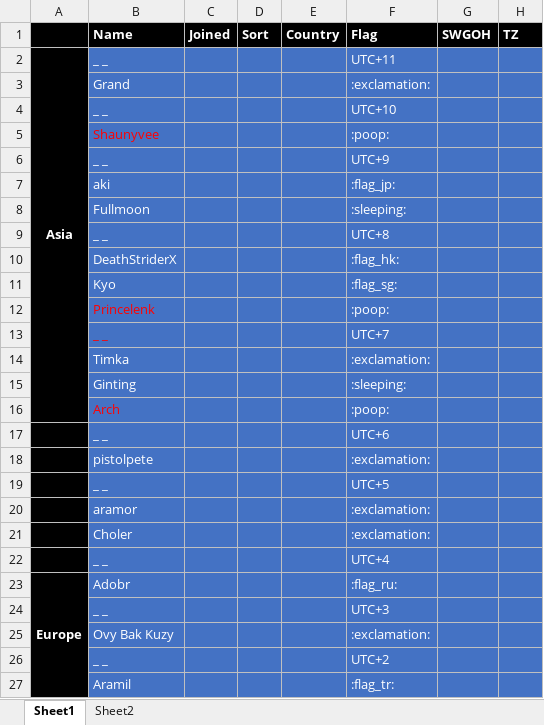
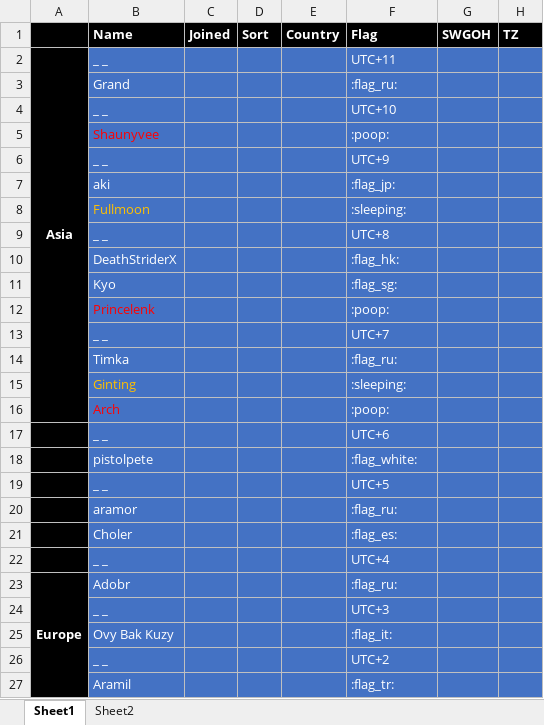
Before and after one commit to the1whois2pro4u/ships, an Excel workbook: SWGoH_Shard.xlsx, sheet Sheet1, drawn as a sheet; only a part is shown; values as stored, in another font and other column widths than the file's, no borders; conditional formats not drawn; the diff covers the shown part only; the diff names each change by its address in the sheet, - before the commit and + after, or states it on an @@ line.

```diff
--- a/SWGoH_Shard.xlsx (sheet Sheet1)
+++ b/SWGoH_Shard.xlsx (sheet Sheet1)
-F3: :exclamation:
+F3: :flag_ru:
-B8 text colour: #FFFFFF
+B8 text colour: #FFC000
-B13 text colour: #FF0000
+B13 text colour: #FFFFFF
-F14: :exclamation:
+F14: :flag_ru:
-B15 text colour: #FFFFFF
+B15 text colour: #FFC000
-F18: :exclamation:
+F18: :flag_white:
-F20: :exclamation:
+F20: :flag_ru:
-F21: :exclamation:
+F21: :flag_es:
-F25: :exclamation:
+F25: :flag_it:
```
Also changed, not shown: 1 added row, 1 removed row, 1 edited cell and cell formats elsewhere in this sheet, formulas that keep their value.
